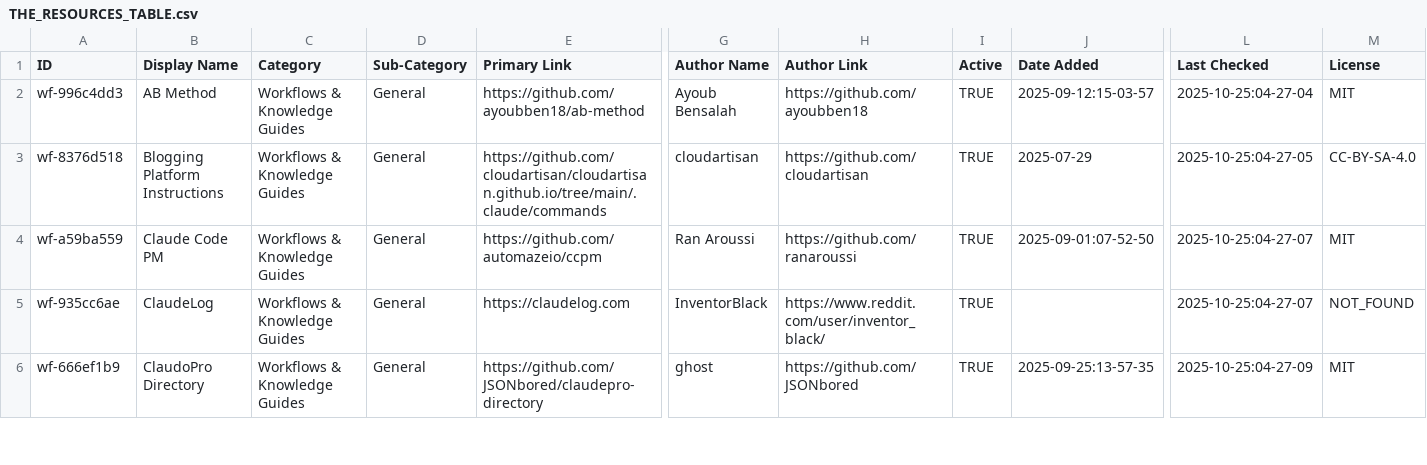
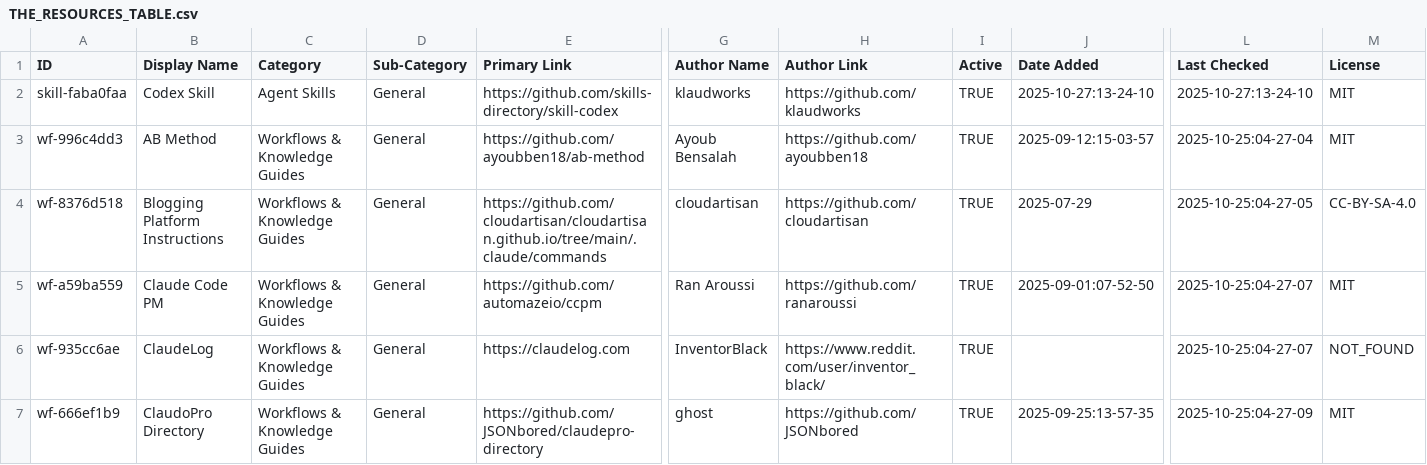
Before and after one commit to thedotmack/awesome-claude-code, a CSV file: THE_RESOURCES_TABLE.csv, drawn as a sheet; only a part is shown, gaps mark what is left out; rows hold the shown columns only; the diff names each change by its address in the sheet, - before the commit and + after, or states it on an @@ line.

```diff
--- a/THE_RESOURCES_TABLE.csv
+++ b/THE_RESOURCES_TABLE.csv
+row 2: skill-faba0faa | Codex Skill | Agent Skills | General | https://github.com/skills-directory/skill-codex | klaudworks | https://github.com/klaudworks | TRUE | 2025-10-27:13-24-10 | 2025-10-27:13-24-10 | MIT
```
Also changed, not shown: 1 other file.
